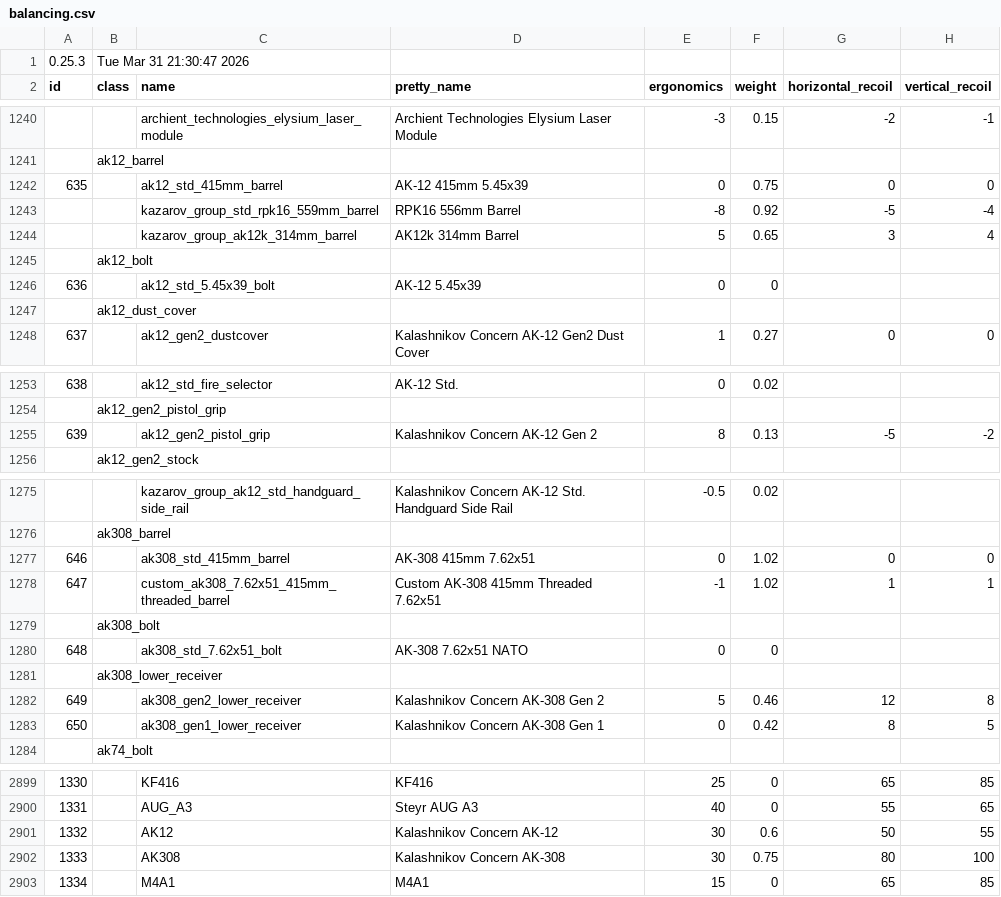
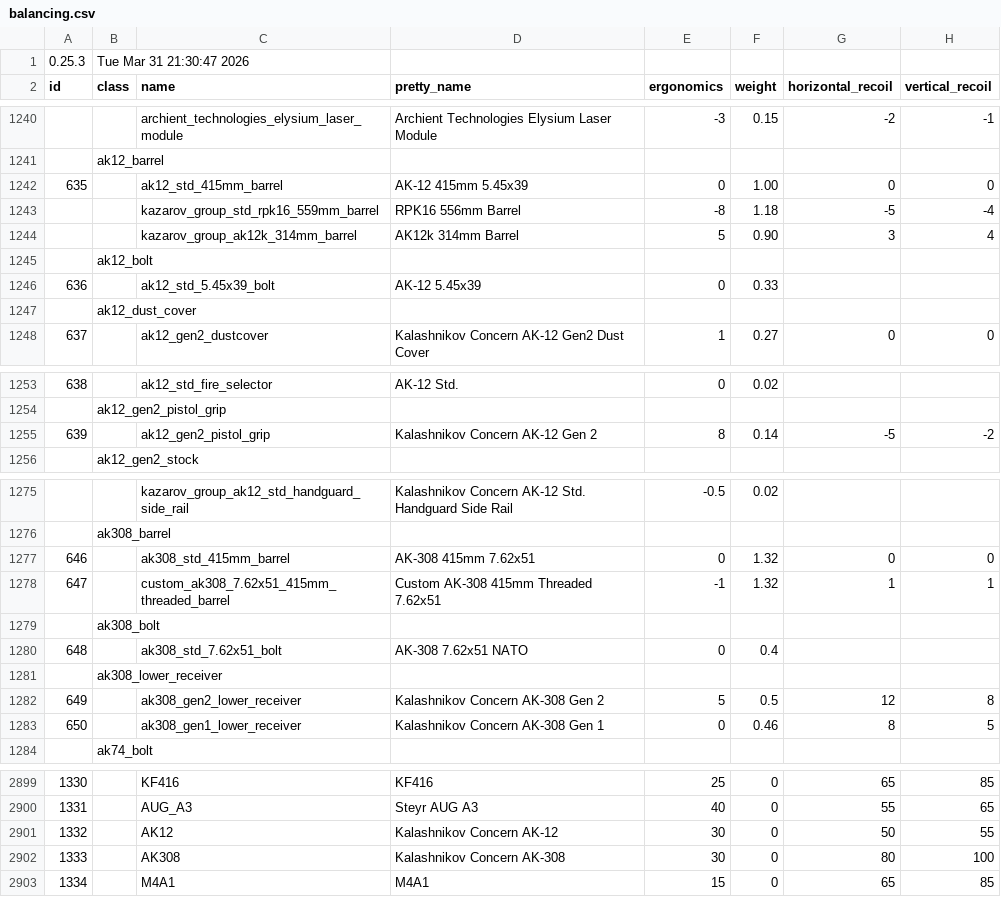
Before and after one commit to recoil-group/deadline-balancing, a CSV file: balancing.csv, drawn as a sheet; only a part is shown, gaps mark what is left out; the diff names each change by its address in the sheet, - before the commit and + after, or states it on an @@ line.

Commit message:
move ak12/ak308 base weight to parts

```diff
--- a/balancing.csv
+++ b/balancing.csv
-F1242 (weight): 0.75
+F1242 (weight): 1.00
-F1243 (weight): 0.92
+F1243 (weight): 1.18
-F1244 (weight): 0.65
+F1244 (weight): 0.90
-F1246 (weight): 0
+F1246 (weight): 0.33
-F1255 (weight): 0.13
+F1255 (weight): 0.14
-F1277:F1278 (weight): 1.02
+F1277:F1278 (weight): 1.32
-F1280 (weight): 0
+F1280 (weight): 0.4
-F1282 (weight): 0.46
+F1282 (weight): 0.5
-F1283 (weight): 0.42
+F1283 (weight): 0.46
-F2901 (weight): 0.6
+F2901 (weight): 0
-F2902 (weight): 0.75
+F2902 (weight): 0
```
